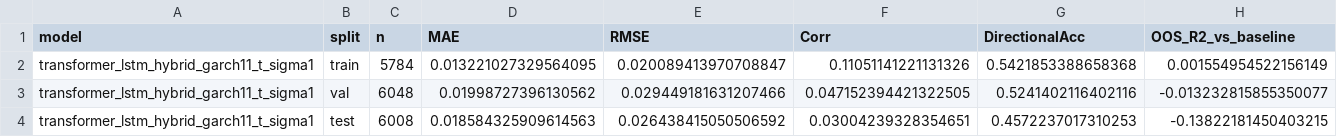
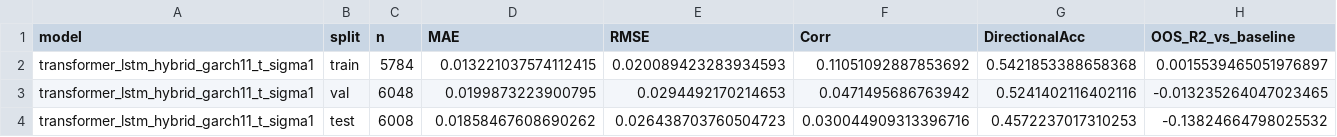
Before and after one commit to RichelCode/Final_Stock_Analysis, a CSV file: stock_project/reports/tables/transformer_lstm_hybrid_garch11_t_sigma1_metrics.csv, drawn as a sheet.

Commit message:
Models been added with their visualizations

```diff
--- a/stock_project/reports/tables/transformer_lstm_hybrid_garch11_t_sigma1_metrics.csv
+++ b/stock_project/reports/tables/transformer_lstm_hybrid_garch11_t_sigma1_metrics.csv
@@ -1,4 +1,4 @@
 model,split,n,MAE,RMSE,Corr,DirectionalAcc,OOS_R2_vs_baseline
-transformer_lstm_hybrid_garch11_t_sigma1,train,5784,0.013221027329564095,0.020089413970708847,0.11051141221131326,0.5421853388658368,0.001554954522156149
-transformer_lstm_hybrid_garch11_t_sigma1,val,6048,0.01998727396130562,0.029449181631207466,0.047152394421322505,0.5241402116402116,-0.013232815855350077
-transformer_lstm_hybrid_garch11_t_sigma1,test,6008,0.018584325909614563,0.026438415050506592,0.03004239328354651,0.4572237017310253,-0.13822181450403215
+transformer_lstm_hybrid_garch11_t_sigma1,train,5784,0.013221037574112415,0.020089423283934593,0.11051092887853692,0.5421853388658368,0.0015539465051976897
+transformer_lstm_hybrid_garch11_t_sigma1,val,6048,0.0199873223900795,0.0294492170214653,0.0471495686763942,0.5241402116402116,-0.013235264047023465
+transformer_lstm_hybrid_garch11_t_sigma1,test,6008,0.01858467608690262,0.026438703760504723,0.030044909313396716,0.4572237017310253,-0.13824664798025532
```
Also changed, not shown: stock_project/reports/tables/transformer_gru_hybrid_garch11_t_sigma1_metrics.csv, stock_project/reports/tables/transformer_lstm_base_metrics.csv, 6 other files.
